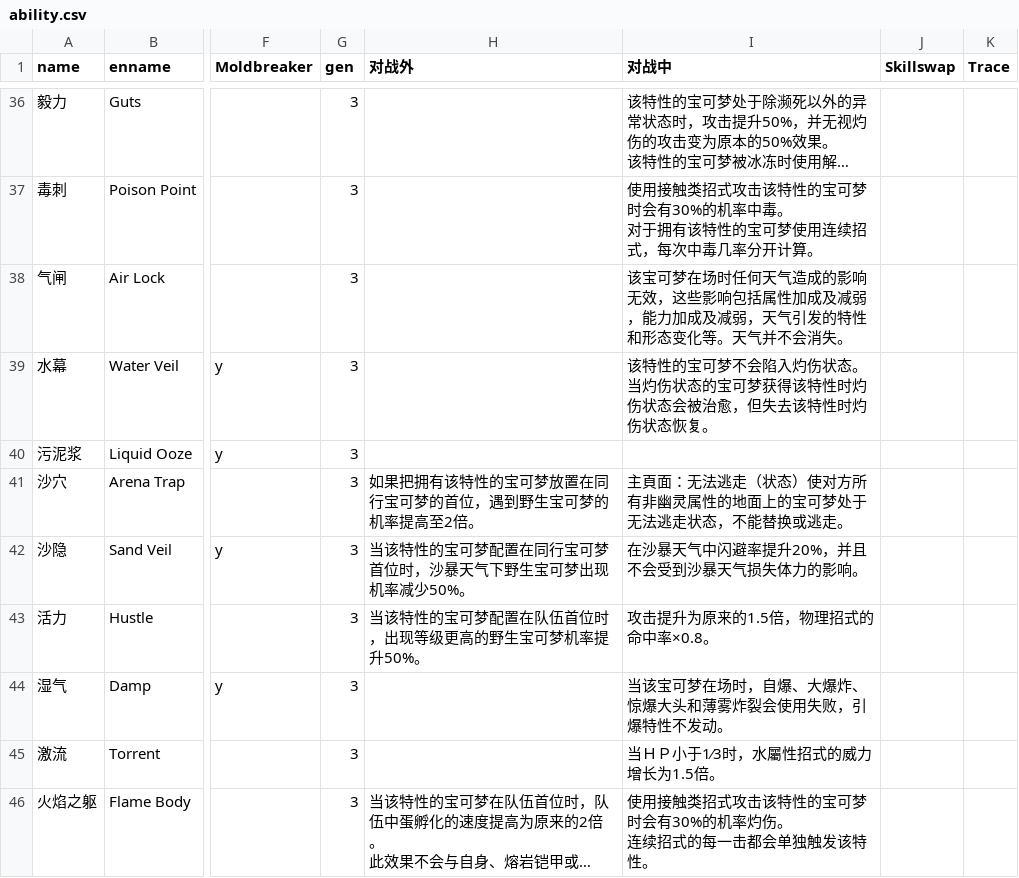
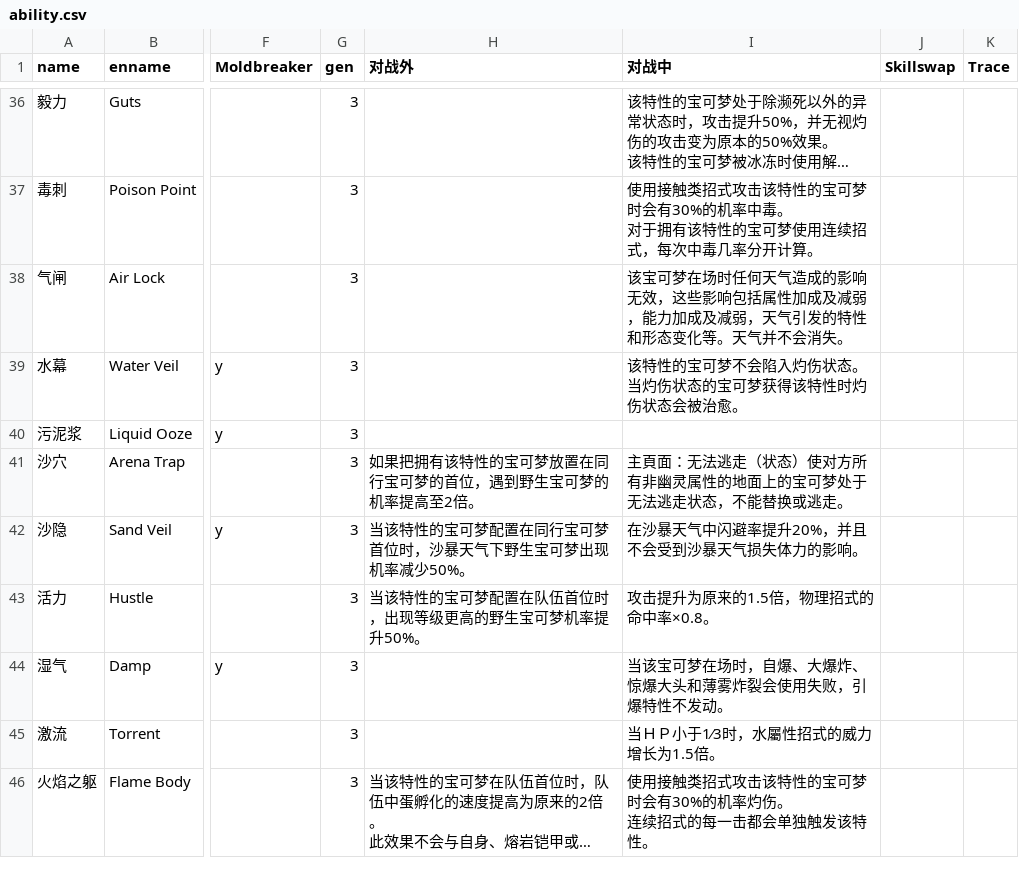
Before and after one commit to Dumeng/pm-dataset, a CSV file: dataset/ability.csv, drawn as a sheet; only a part is shown, gaps mark what is left out; long unchanged cells end in …; the diff names each change by its address in the sheet, - before the commit and + after, or states it on an @@ line.

```diff
--- a/dataset/ability.csv
+++ b/dataset/ability.csv
-I39 (对战中): …会被治愈，但失去该特性时灼伤状态恢复。
+I39 (对战中): …会被治愈。
```
